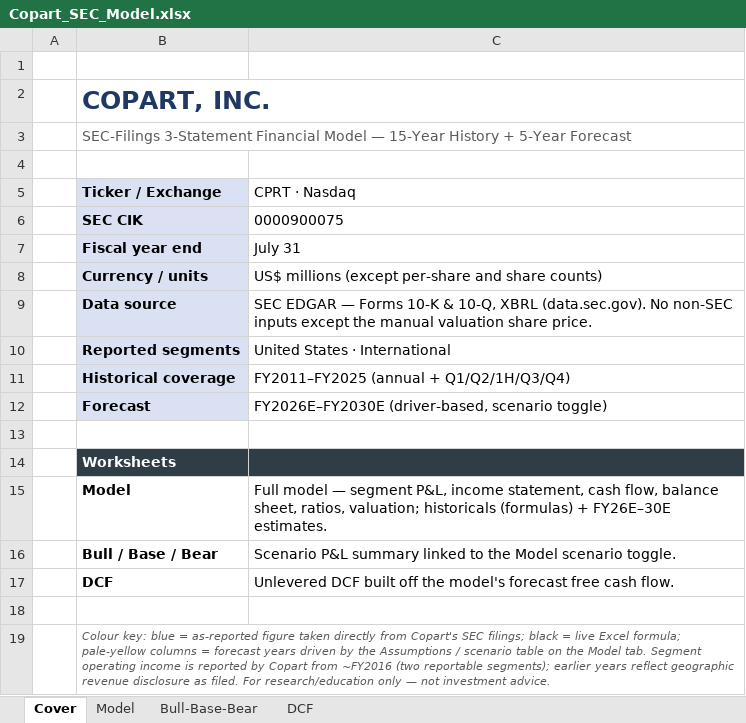
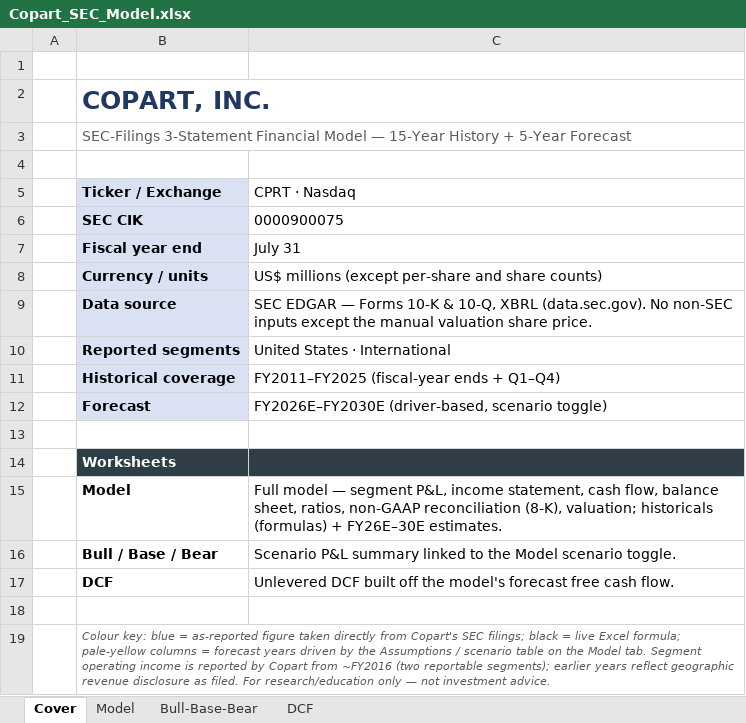
Before and after one commit to SawmillRancher/Industrials_Optima, an Excel workbook: models/Copart_SEC_Model.xlsx, sheet Cover, drawn as a sheet; values as stored, in another font and other column widths than the file's, no borders; the diff names each change by its address in the sheet, - before the commit and + after, or states it on an @@ line.

```diff
--- a/models/Copart_SEC_Model.xlsx (sheet Cover)
+++ b/models/Copart_SEC_Model.xlsx (sheet Cover)
-C11 (CPRT · Nasdaq): FY2011–FY2025 (annual + Q1/Q2/1H/Q3/Q4)
+C11 (CPRT · Nasdaq): FY2011–FY2025 (fiscal-year ends + Q1–Q4)
-C15 (CPRT · Nasdaq): …sheet, ratios, valuation; historicals…
+C15 (CPRT · Nasdaq): …sheet, ratios, non-GAAP reconciliation (8-K), valuation; historicals…
```
Also changed, not shown: sheet Model, sheet Bull-Base-Bear, sheet DCF, 6 other files.
